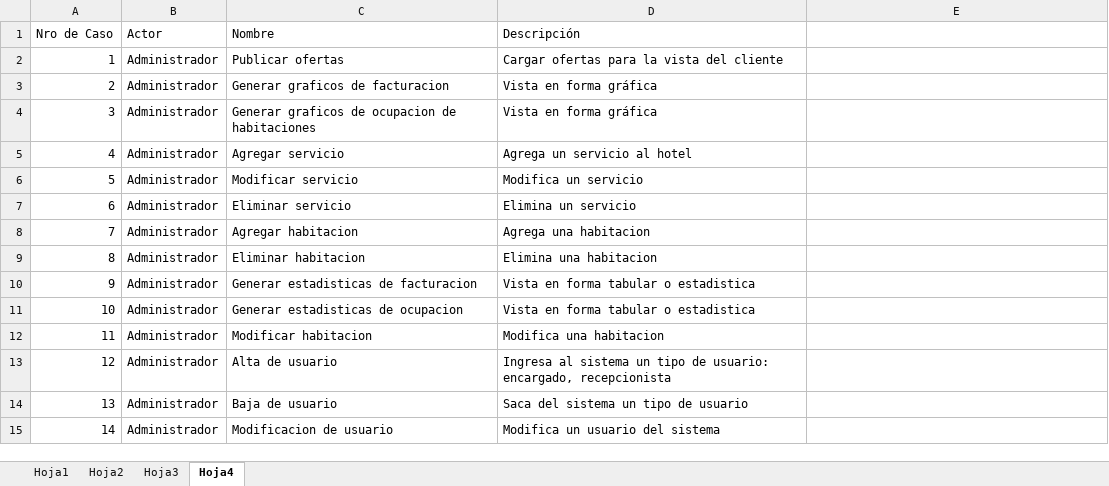
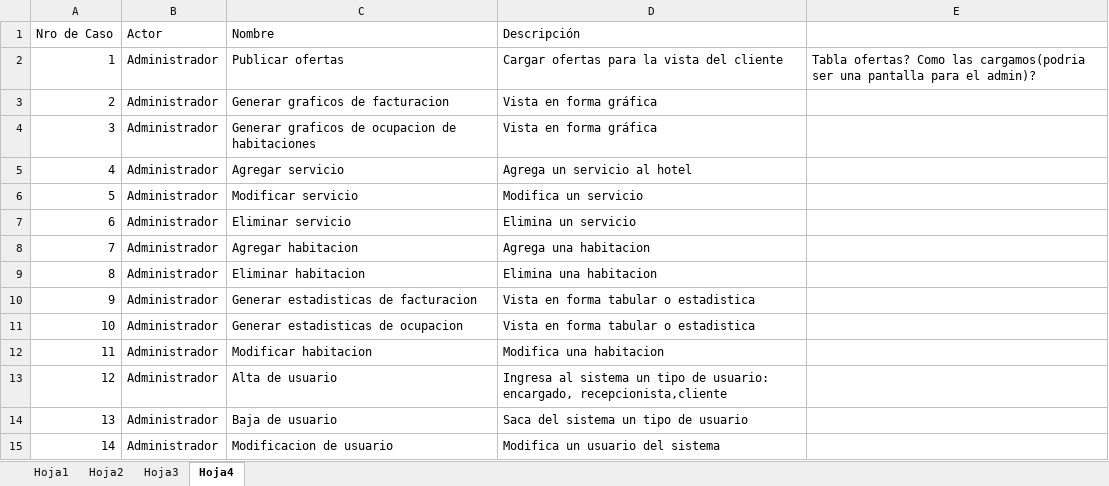
Before and after one commit to maximilianoPizarro/SistemaGestionHotelera, an Excel workbook: Casos-de-uso.xlsx, sheet Hoja4, drawn as a sheet; values as stored, in another font and other column widths than the file's, no borders; the diff names each change by its address in the sheet, - before the commit and + after, or states it on an @@ line.

```diff
--- a/Casos-de-uso.xlsx (sheet Hoja4)
+++ b/Casos-de-uso.xlsx (sheet Hoja4)
-E2: (empty)
+E2: Tabla ofertas? Como las cargamos(podria ser una pantalla para el admin)?
-D13 (Descripción): …usuario: encargado, recepcionista
+D13 (Descripción): …usuario: encargado, recepcionista,cliente
```
Also changed, not shown: sheet Hoja1, sheet Hoja2, sheet Hoja3, 7 other files.
